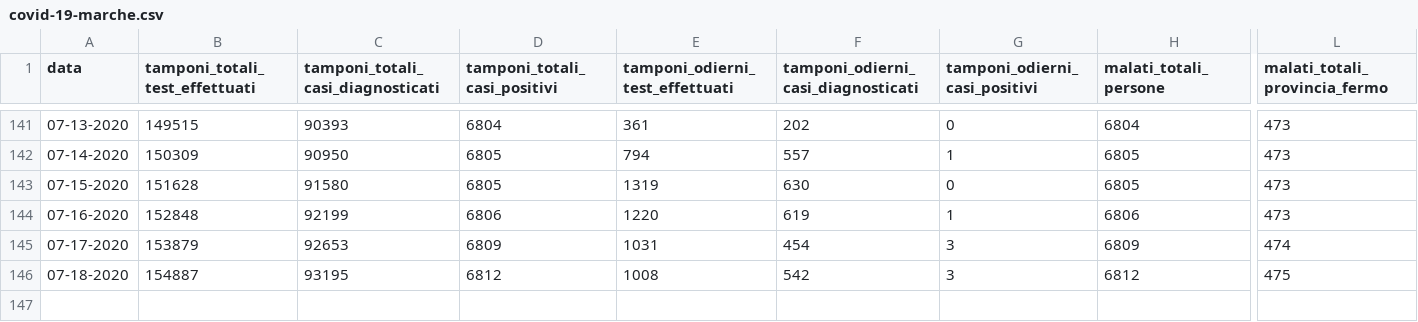
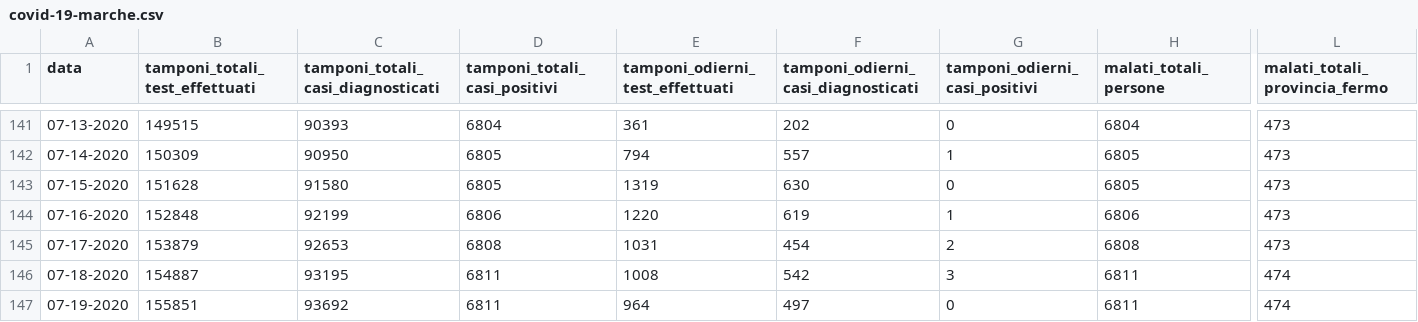
Before and after one commit to Biuni/coronavirus-marche, a CSV file: covid-19-marche.csv, drawn as a sheet; only a part is shown, gaps mark what is left out; rows hold the shown columns only; the diff names each change by its address in the sheet, - before the commit and + after, or states it on an @@ line.

```diff
--- a/covid-19-marche.csv
+++ b/covid-19-marche.csv
-D145 (tamponi_totali_casi_positivi): 6809
+D145 (tamponi_totali_casi_positivi): 6808
-G145 (tamponi_odierni_casi_positivi): 3
+G145 (tamponi_odierni_casi_positivi): 2
-H145 (malati_totali_persone): 6809
+H145 (malati_totali_persone): 6808
-L145 (malati_totali_provincia_fermo): 474
+L145 (malati_totali_provincia_fermo): 473
-D146 (tamponi_totali_casi_positivi): 6812
+D146 (tamponi_totali_casi_positivi): 6811
-H146 (malati_totali_persone): 6812
+H146 (malati_totali_persone): 6811
-L146 (malati_totali_provincia_fermo): 475
+L146 (malati_totali_provincia_fermo): 474
+row 147: 07-19-2020 | 155851 | 93692 | 6811 | 964 | 497 | 0 | 6811 | 474
```
Also changed, not shown: 5 other files.
